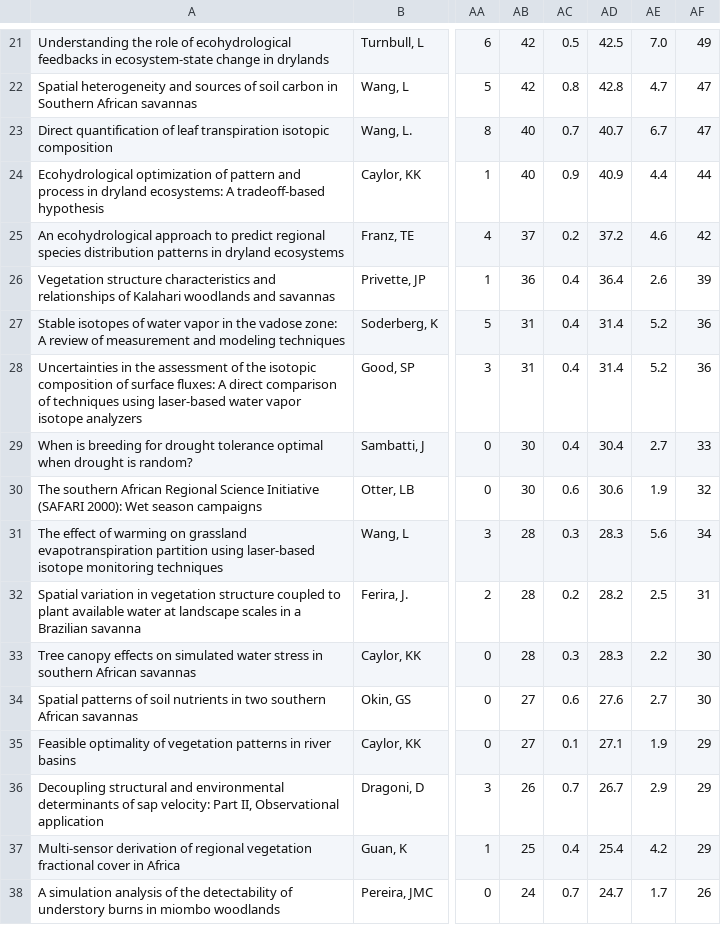
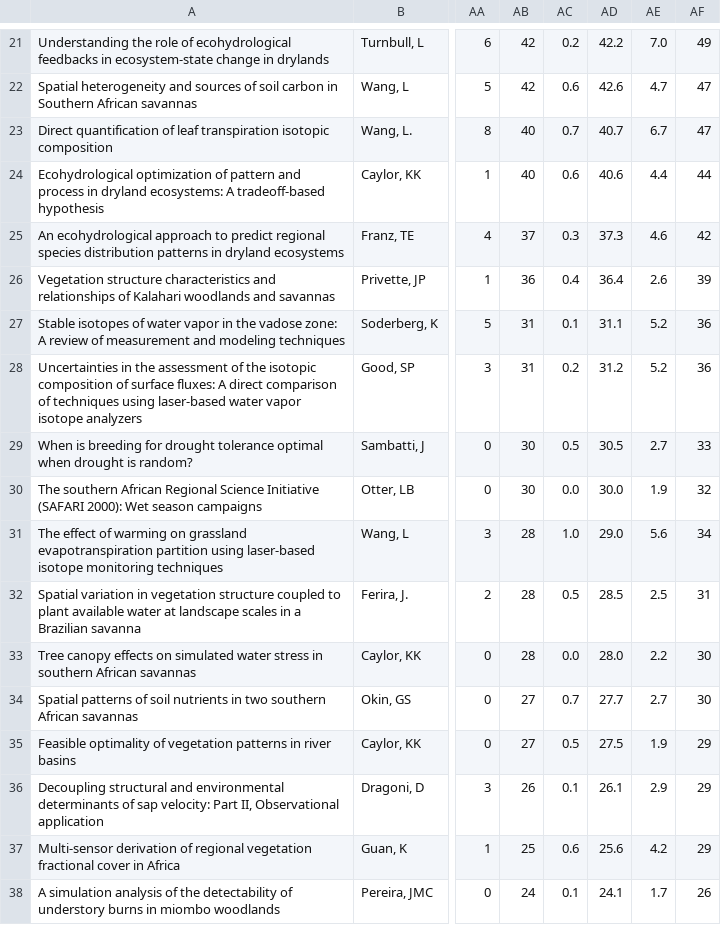
Before and after one commit to pixelmaid/biobib, a CSV file: CV/Citations-Table.csv, drawn as a sheet; only a part is shown, gaps mark what is left out; the diff covers the shown part only; the diff names each change by its address in the sheet, - before the commit and + after, or states it on an @@ line.

```diff
--- a/CV/Citations-Table.csv
+++ b/CV/Citations-Table.csv
-AC21: 0.5
+AC21: 0.2
-AD21: 42.5
+AD21: 42.2
-AC22: 0.8
+AC22: 0.6
-AD22: 42.8
+AD22: 42.6
-AC24: 0.9
+AC24: 0.6
-AD24: 40.9
+AD24: 40.6
-AC25: 0.2
+AC25: 0.3
-AD25: 37.2
+AD25: 37.3
-AC27: 0.4
+AC27: 0.1
-AD27: 31.4
+AD27: 31.1
-AC28: 0.4
+AC28: 0.2
-AD28: 31.4
+AD28: 31.2
-AC29: 0.4
+AC29: 0.5
-AD29: 30.4
+AD29: 30.5
-AC30: 0.6
+AC30: 0.0
-AD30: 30.6
+AD30: 30.0
-AC31: 0.3
+AC31: 1.0
-AD31: 28.3
+AD31: 29.0
-AC32: 0.2
+AC32: 0.5
-AD32: 28.2
+AD32: 28.5
-AC33: 0.3
+AC33: 0.0
-AD33: 28.3
+AD33: 28.0
-AC34: 0.6
+AC34: 0.7
-AD34: 27.6
+AD34: 27.7
-AC35: 0.1
+AC35: 0.5
-AD35: 27.1
+AD35: 27.5
-AC36: 0.7
+AC36: 0.1
-AD36: 26.7
+AD36: 26.1
-AC37: 0.4
+AC37: 0.6
-AD37: 25.4
+AD37: 25.6
-AC38: 0.7
+AC38: 0.1
-AD38: 24.7
+AD38: 24.1
```
Also changed, not shown: 134 edited cells elsewhere in this file, CV/Articles-Table.csv, CV/Lectures-Table.csv, 20 other files.
